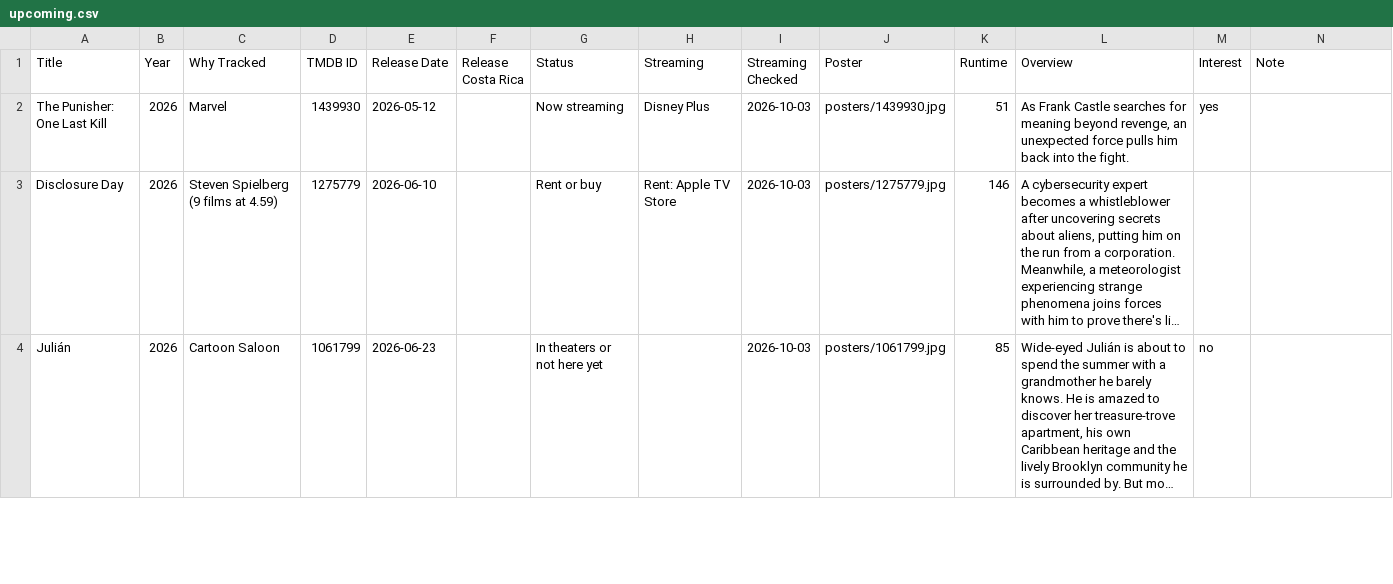
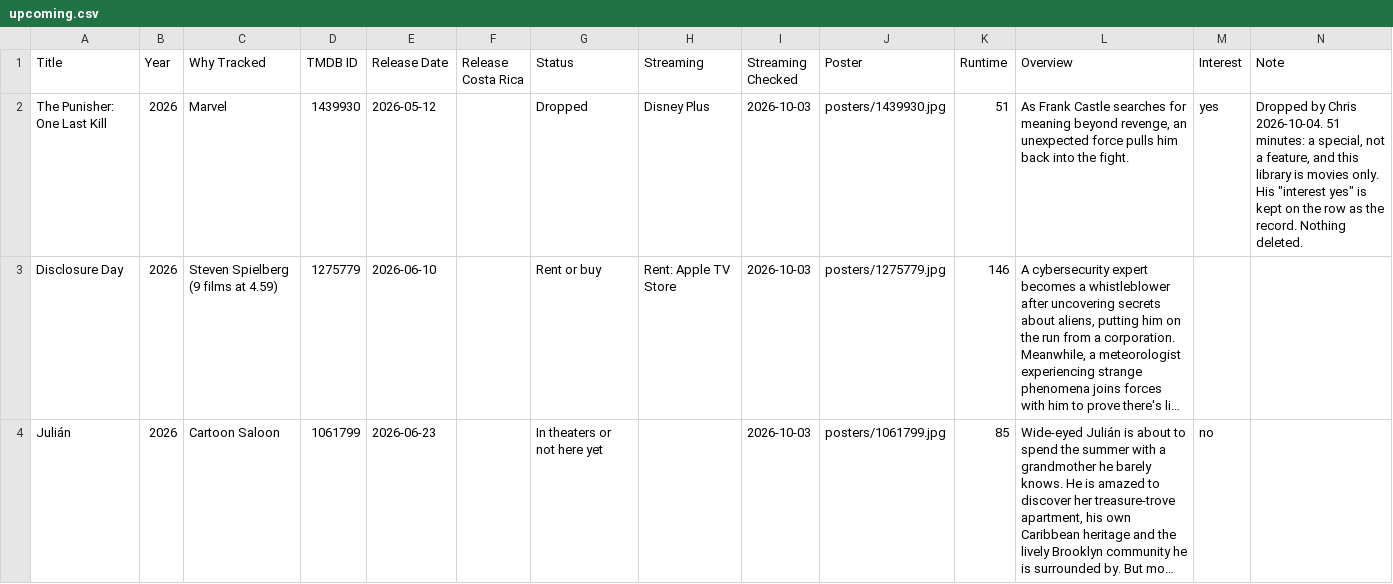
Before and after one commit to HagerCA/movie-library, a CSV file: upcoming.csv, drawn as a sheet; only a part is shown; long unchanged cells end in …; the diff names each change by its address in the sheet, - before the commit and + after, or states it on an @@ line.

```diff
--- a/upcoming.csv
+++ b/upcoming.csv
-G2 (Status): Now streaming
+G2 (Status): Dropped
-N2 (Note): (empty)
+N2 (Note): Dropped by Chris 2026-10-04. 51 minutes: a special, not a feature, and this library is movies only. His "interest yes" is kept on the row as the record. Nothing deleted.
```
Also changed, not shown: 3 other files.
